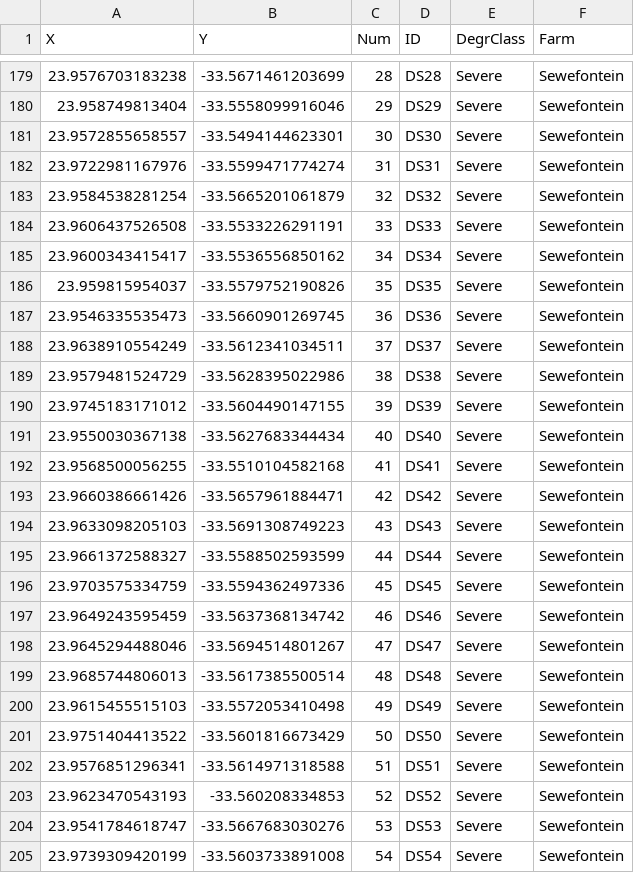
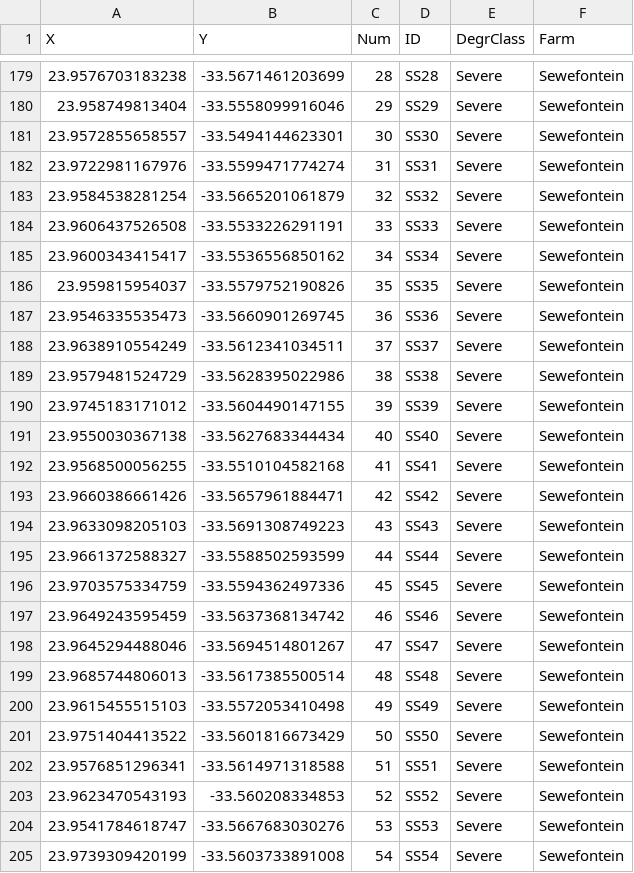
Before and after one commit to eglrp/PhD-GeoInformatics, a CSV file: Data/GEF Sampling/GEF Sampling Points V2.csv, drawn as a sheet; only a part is shown, gaps mark what is left out; the diff covers the shown part only.

```diff
--- a/Data/GEF Sampling/GEF Sampling Points V2.csv
+++ b/Data/GEF Sampling/GEF Sampling Points V2.csv
@@ -179,27 +179,27 @@ X,Y,Num,ID,DegrClass,Farm
-23.9576703183238,-33.5671461203699,28,DS28,Severe,Sewefontein
-23.958749813404,-33.5558099916046,29,DS29,Severe,Sewefontein
-23.9572855658557,-33.5494144623301,30,DS30,Severe,Sewefontein
-23.9722981167976,-33.5599471774274,31,DS31,Severe,Sewefontein
-23.9584538281254,-33.5665201061879,32,DS32,Severe,Sewefontein
-23.9606437526508,-33.5533226291191,33,DS33,Severe,Sewefontein
-23.9600343415417,-33.5536556850162,34,DS34,Severe,Sewefontein
-23.959815954037,-33.5579752190826,35,DS35,Severe,Sewefontein
-23.9546335535473,-33.5660901269745,36,DS36,Severe,Sewefontein
-23.9638910554249,-33.5612341034511,37,DS37,Severe,Sewefontein
-23.9579481524729,-33.5628395022986,38,DS38,Severe,Sewefontein
-23.9745183171012,-33.5604490147155,39,DS39,Severe,Sewefontein
-23.9550030367138,-33.5627683344434,40,DS40,Severe,Sewefontein
-23.9568500056255,-33.5510104582168,41,DS41,Severe,Sewefontein
-23.9660386661426,-33.5657961884471,42,DS42,Severe,Sewefontein
-23.9633098205103,-33.5691308749223,43,DS43,Severe,Sewefontein
-23.9661372588327,-33.5588502593599,44,DS44,Severe,Sewefontein
-23.9703575334759,-33.5594362497336,45,DS45,Severe,Sewefontein
-23.9649243595459,-33.5637368134742,46,DS46,Severe,Sewefontein
-23.9645294488046,-33.5694514801267,47,DS47,Severe,Sewefontein
-23.9685744806013,-33.5617385500514,48,DS48,Severe,Sewefontein
-23.9615455515103,-33.5572053410498,49,DS49,Severe,Sewefontein
-23.9751404413522,-33.5601816673429,50,DS50,Severe,Sewefontein
-23.9576851296341,-33.5614971318588,51,DS51,Severe,Sewefontein
-23.9623470543193,-33.560208334853,52,DS52,Severe,Sewefontein
-23.9541784618747,-33.5667683030276,53,DS53,Severe,Sewefontein
-23.9739309420199,-33.5603733891008,54,DS54,Severe,Sewefontein
+23.9576703183238,-33.5671461203699,28,SS28,Severe,Sewefontein
+23.958749813404,-33.5558099916046,29,SS29,Severe,Sewefontein
+23.9572855658557,-33.5494144623301,30,SS30,Severe,Sewefontein
+23.9722981167976,-33.5599471774274,31,SS31,Severe,Sewefontein
+23.9584538281254,-33.5665201061879,32,SS32,Severe,Sewefontein
+23.9606437526508,-33.5533226291191,33,SS33,Severe,Sewefontein
+23.9600343415417,-33.5536556850162,34,SS34,Severe,Sewefontein
+23.959815954037,-33.5579752190826,35,SS35,Severe,Sewefontein
+23.9546335535473,-33.5660901269745,36,SS36,Severe,Sewefontein
+23.9638910554249,-33.5612341034511,37,SS37,Severe,Sewefontein
+23.9579481524729,-33.5628395022986,38,SS38,Severe,Sewefontein
+23.9745183171012,-33.5604490147155,39,SS39,Severe,Sewefontein
+23.9550030367138,-33.5627683344434,40,SS40,Severe,Sewefontein
+23.9568500056255,-33.5510104582168,41,SS41,Severe,Sewefontein
+23.9660386661426,-33.5657961884471,42,SS42,Severe,Sewefontein
+23.9633098205103,-33.5691308749223,43,SS43,Severe,Sewefontein
+23.9661372588327,-33.5588502593599,44,SS44,Severe,Sewefontein
+23.9703575334759,-33.5594362497336,45,SS45,Severe,Sewefontein
+23.9649243595459,-33.5637368134742,46,SS46,Severe,Sewefontein
+23.9645294488046,-33.5694514801267,47,SS47,Severe,Sewefontein
+23.9685744806013,-33.5617385500514,48,SS48,Severe,Sewefontein
+23.9615455515103,-33.5572053410498,49,SS49,Severe,Sewefontein
+23.9751404413522,-33.5601816673429,50,SS50,Severe,Sewefontein
+23.9576851296341,-33.5614971318588,51,SS51,Severe,Sewefontein
+23.9623470543193,-33.560208334853,52,SS52,Severe,Sewefontein
+23.9541784618747,-33.5667683030276,53,SS53,Severe,Sewefontein
+23.9739309420199,-33.5603733891008,54,SS54,Severe,Sewefontein
```
Also changed, not shown: 73 edited cells elsewhere in this file, 8 other files.
